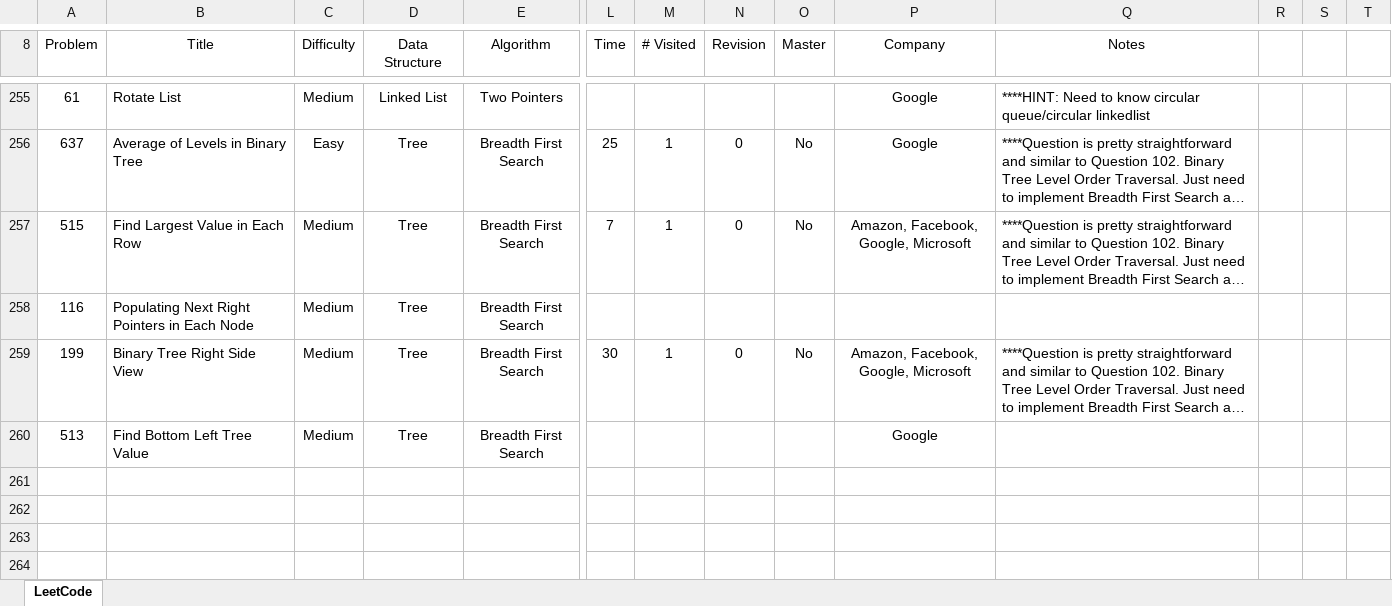
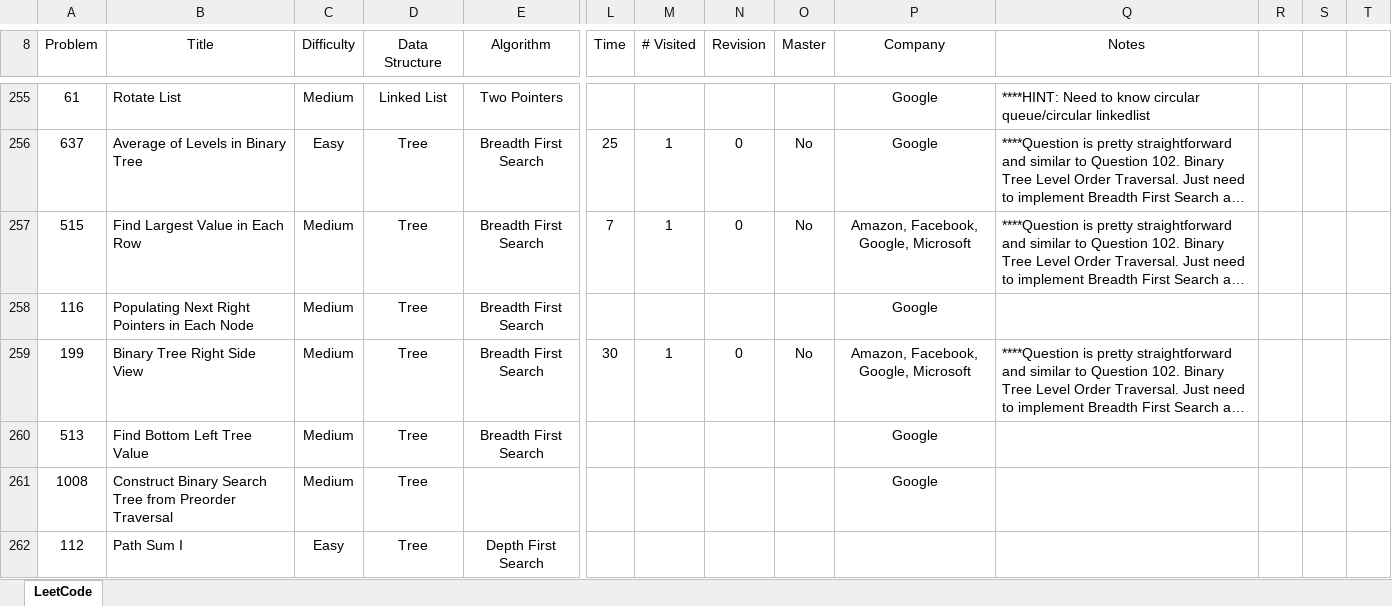
Before and after one commit to leontan4/LeetCode, an Excel workbook: LeetCode Tracker.xlsx, sheet LeetCode, drawn as a sheet; only a part is shown, gaps mark what is left out; long unchanged cells end in …; values as stored, in another font and other column widths than the file's, no borders; conditional formats not drawn; rows hold the shown columns only; the diff covers the shown part only; the diff names each change by its address in the sheet, - before the commit and + after, or states it on an @@ line.

Commit message:
updated tracker

```diff
--- a/LeetCode Tracker.xlsx (sheet LeetCode)
+++ b/LeetCode Tracker.xlsx (sheet LeetCode)
-P258 (Company): (empty)
+P258 (Company): Google
+row 261: 1008 | Construct Binary Search Tree from Preorder Traversal | Medium | Tree |  |  |  |  |  | Google
+row 262: 112 | Path Sum I | Easy | Tree | Depth First Search
```
Also changed, not shown: 5 added rows and 10 edited cells elsewhere in this sheet.
